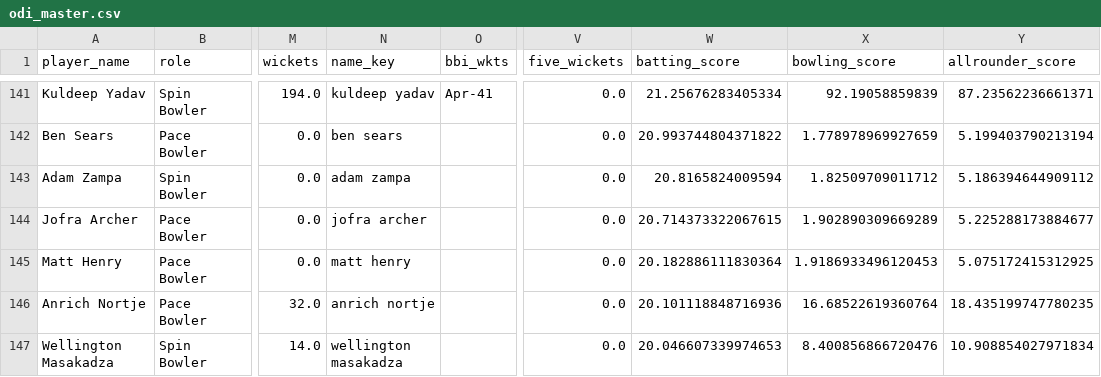
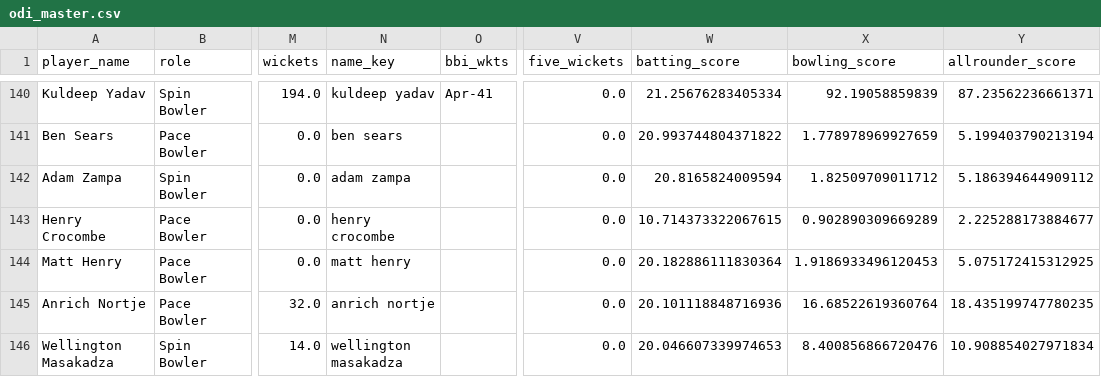
Before and after one commit to Ishad-Shyamal/R26-IT-096, a CSV file: server/microservice-3/python_ml/data/processed/odi_master.csv, drawn as a sheet; only a part is shown, gaps mark what is left out; addresses are those after the commit; the diff covers the shown part only; the diff names each change by its address in the sheet, - before the commit and + after, or states it on an @@ line.

```diff
--- a/server/microservice-3/python_ml/data/processed/odi_master.csv
+++ b/server/microservice-3/python_ml/data/processed/odi_master.csv
-A143 (player_name): Jofra Archer
+A143 (player_name): Henry Crocombe
-N143 (name_key): jofra archer
+N143 (name_key): henry crocombe
-W143 (batting_score): 20.714373322067615
+W143 (batting_score): 10.714373322067615
-X143 (bowling_score): 1.902890309669289
+X143 (bowling_score): 0.902890309669289
-Y143 (allrounder_score): 5.225288173884677
+Y143 (allrounder_score): 2.225288173884677
```
Also changed, not shown: 1 removed row and 41 edited cells elsewhere in this file, server/microservice-2/predictions/England.csv, server/microservice-2/predictions/Pakistan.csv, 4 other files.
